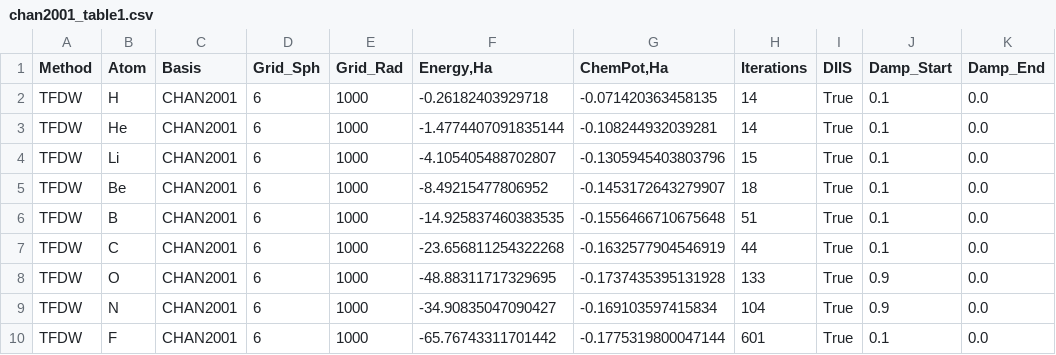
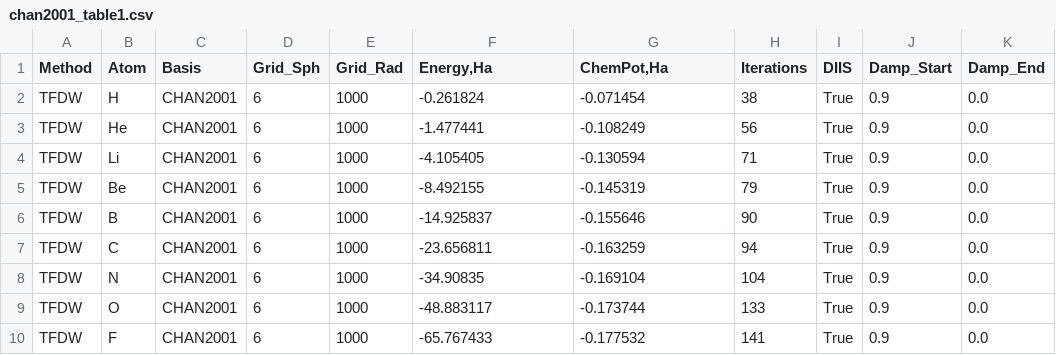
Before and after one commit to IPBosko/DFT-Tools, a CSV file: LPS/chan2001_table1.csv, drawn as a sheet; only a part is shown; the diff covers the shown part only; the diff names each change by its address in the sheet, - before the commit and + after, or states it on an @@ line.

Commit message:
6 dp for Energy and mu

```diff
--- a/LPS/chan2001_table1.csv
+++ b/LPS/chan2001_table1.csv
-F2 (Energy,Ha): -0.26182403929718
+F2 (Energy,Ha): -0.261824
-G2 (ChemPot,Ha): -0.071420363458135
+G2 (ChemPot,Ha): -0.071454
-H2 (Iterations): 14
+H2 (Iterations): 38
-J2:J7 (Damp_Start): 0.1
+J2:J7 (Damp_Start): 0.9
-F3 (Energy,Ha): -1.4774407091835144
+F3 (Energy,Ha): -1.477441
-G3 (ChemPot,Ha): -0.108244932039281
+G3 (ChemPot,Ha): -0.108249
-H3 (Iterations): 14
+H3 (Iterations): 56
-F4 (Energy,Ha): -4.105405488702807
+F4 (Energy,Ha): -4.105405
-G4 (ChemPot,Ha): -0.1305945403803796
+G4 (ChemPot,Ha): -0.130594
-H4 (Iterations): 15
+H4 (Iterations): 71
-F5 (Energy,Ha): -8.49215477806952
+F5 (Energy,Ha): -8.492155
-G5 (ChemPot,Ha): -0.1453172643279907
+G5 (ChemPot,Ha): -0.145319
-H5 (Iterations): 18
+H5 (Iterations): 79
-F6 (Energy,Ha): -14.925837460383535
+F6 (Energy,Ha): -14.925837
-G6 (ChemPot,Ha): -0.1556466710675648
+G6 (ChemPot,Ha): -0.155646
-H6 (Iterations): 51
+H6 (Iterations): 90
-F7 (Energy,Ha): -23.656811254322268
+F7 (Energy,Ha): -23.656811
-G7 (ChemPot,Ha): -0.1632577904546919
+G7 (ChemPot,Ha): -0.163259
-H7 (Iterations): 44
+H7 (Iterations): 94
-B8 (Atom): O
+B8 (Atom): N
-F8 (Energy,Ha): -48.88311717329695
+F8 (Energy,Ha): -34.90835
-G8 (ChemPot,Ha): -0.1737435395131928
+G8 (ChemPot,Ha): -0.169104
-H8 (Iterations): 133
+H8 (Iterations): 104
-B9 (Atom): N
+B9 (Atom): O
-F9 (Energy,Ha): -34.90835047090427
+F9 (Energy,Ha): -48.883117
-G9 (ChemPot,Ha): -0.169103597415834
+G9 (ChemPot,Ha): -0.173744
-H9 (Iterations): 104
+H9 (Iterations): 133
-F10 (Energy,Ha): -65.76743311701442
+F10 (Energy,Ha): -65.767433
-G10 (ChemPot,Ha): -0.1775319800047144
+G10 (ChemPot,Ha): -0.177532
-H10 (Iterations): 601
+H10 (Iterations): 141
-J10 (Damp_Start): 0.1
+J10 (Damp_Start): 0.9
```
Also changed, not shown: 52 edited cells elsewhere in this file, 2 other files.
